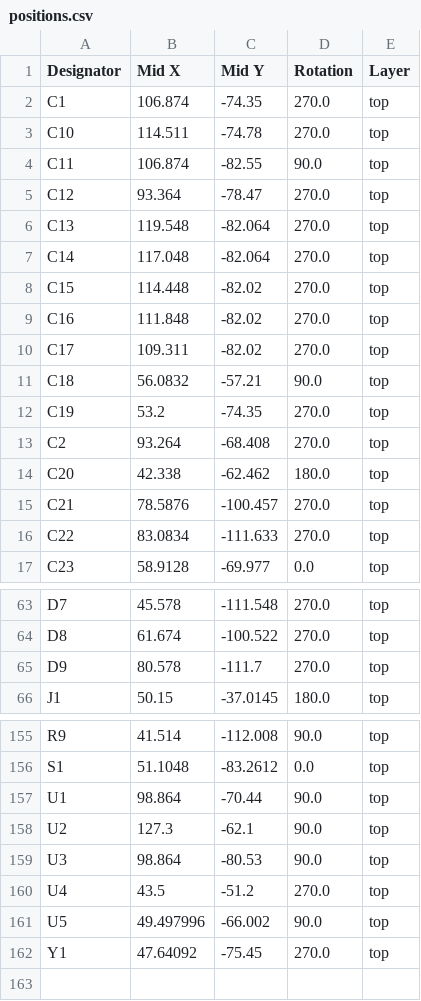
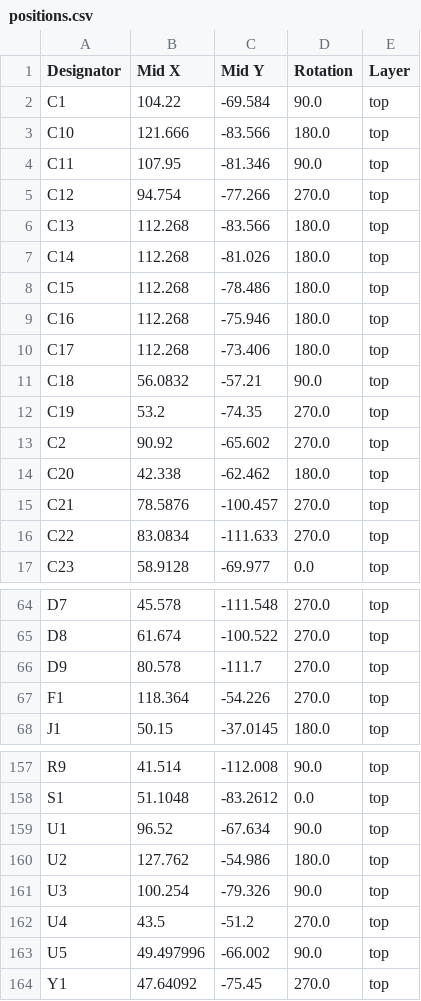
Before and after one commit to Jmurrayeng/mPLC, a CSV file: Hardware/Production FIles/positions.csv, drawn as a sheet; only a part is shown, gaps mark what is left out; the diff covers the shown part only.

```diff
--- a/Hardware/Production FIles/positions.csv
+++ b/Hardware/Production FIles/positions.csv
@@ -1,14 +1,14 @@
 Designator,Mid X,Mid Y,Rotation,Layer
-C1,106.874,-74.35,270.0,top
-C10,114.511,-74.78,270.0,top
-C11,106.874,-82.55,90.0,top
-C12,93.364,-78.47,270.0,top
-C13,119.548,-82.064,270.0,top
-C14,117.048,-82.064,270.0,top
-C15,114.448,-82.02,270.0,top
-C16,111.848,-82.02,270.0,top
-C17,109.311,-82.02,270.0,top
+C1,104.22,-69.584,90.0,top
+C10,121.666,-83.566,180.0,top
+C11,107.95,-81.346,90.0,top
+C12,94.754,-77.266,270.0,top
+C13,112.268,-83.566,180.0,top
+C14,112.268,-81.026,180.0,top
+C15,112.268,-78.486,180.0,top
+C16,112.268,-75.946,180.0,top
+C17,112.268,-73.406,180.0,top
 C18,56.0832,-57.21,90.0,top
 C19,53.2,-74.35,270.0,top
-C2,93.264,-68.408,270.0,top
+C2,90.92,-65.602,270.0,top
 C20,42.338,-62.462,180.0,top
@@ -65,2 +66,3 @@ D8,61.674,-100.522,270.0,top
 D9,80.578,-111.7,270.0,top
+F1,118.364,-54.226,270.0,top
 J1,50.15,-37.0145,180.0,top
@@ -156,5 +158,5 @@ R9,41.514,-112.008,90.0,top
 S1,51.1048,-83.2612,0.0,top
-U1,98.864,-70.44,90.0,top
-U2,127.3,-62.1,90.0,top
-U3,98.864,-80.53,90.0,top
+U1,96.52,-67.634,90.0,top
+U2,127.762,-54.986,180.0,top
+U3,100.254,-79.326,90.0,top
 U4,43.5,-51.2,270.0,top
```
Also changed, not shown: 1 added row and 32 edited cells elsewhere in this file, Hardware/Production FIles/bom.csv, Hardware/Production FIles/designators.csv, 2 other files.
